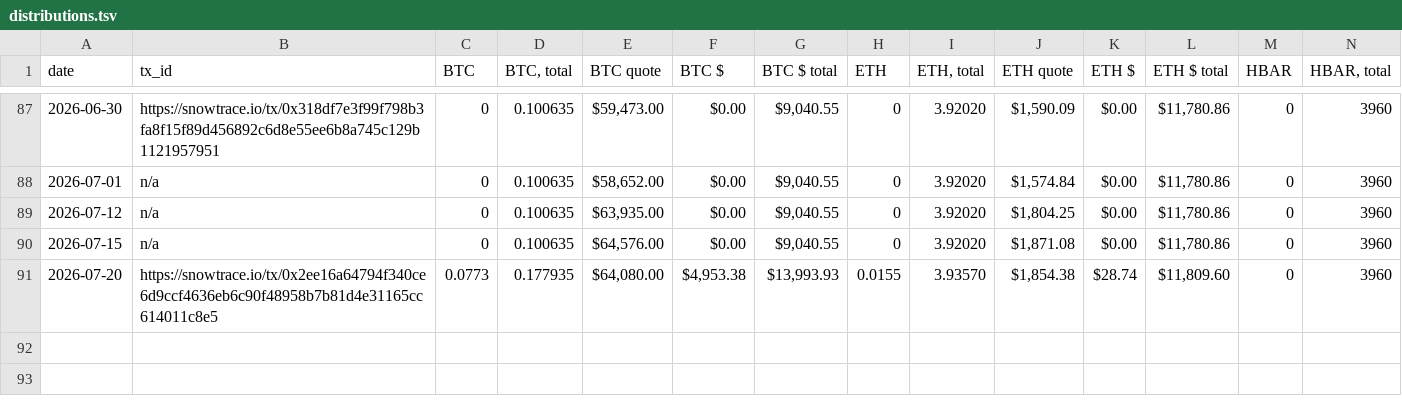
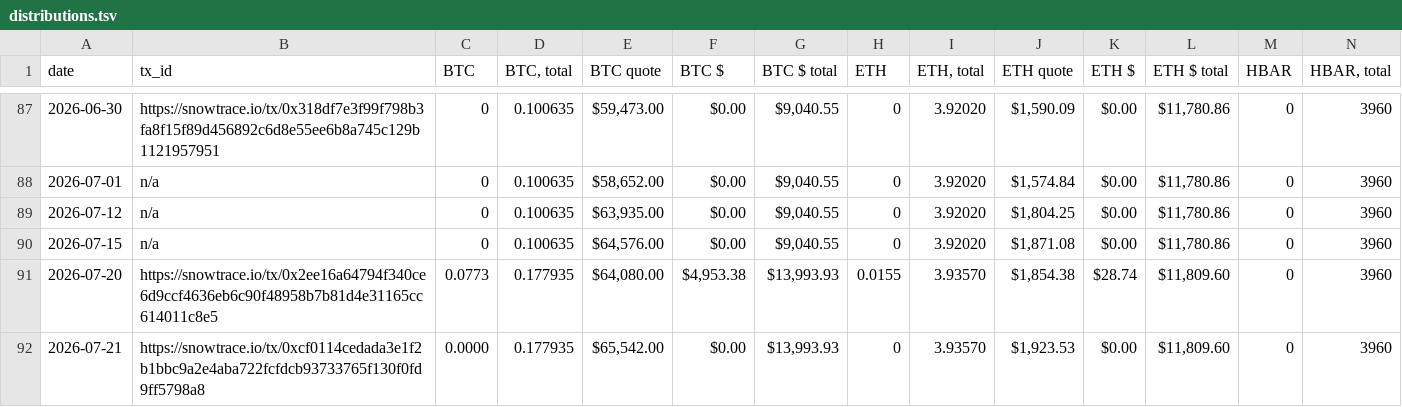
Before and after one commit to pivoteur/pivoteur.github.io, a TSV file: data/distributions.tsv, drawn as a sheet; only a part is shown, gaps mark what is left out; rows hold the shown columns only; the diff names each change by its address in the sheet, - before the commit and + after, or states it on an @@ line.

```diff
--- a/data/distributions.tsv
+++ b/data/distributions.tsv
+row 92: 2026-07-21 | https://snowtrace.io/tx/0xcf0114cedada3e1f2b1bbc9a2e4aba722fcfdcb93733765f130f0fd9ff5798a8 | 0.0000 | 0.177935 | $65,542.00 | $0.00 | $13,993.93 | 0 | 3.93570 | $1,923.53 | $0.00 | $11,809.60 | 0 | 3960
```
Also changed, not shown: data/pivots/close/raw/btc-usdc.tsv, data/pivots/dists/raw/btc-usdc.tsv, 3 other files.
